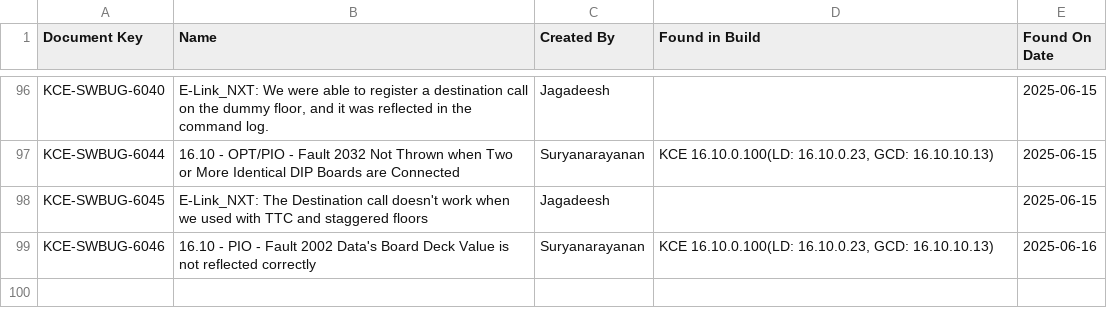
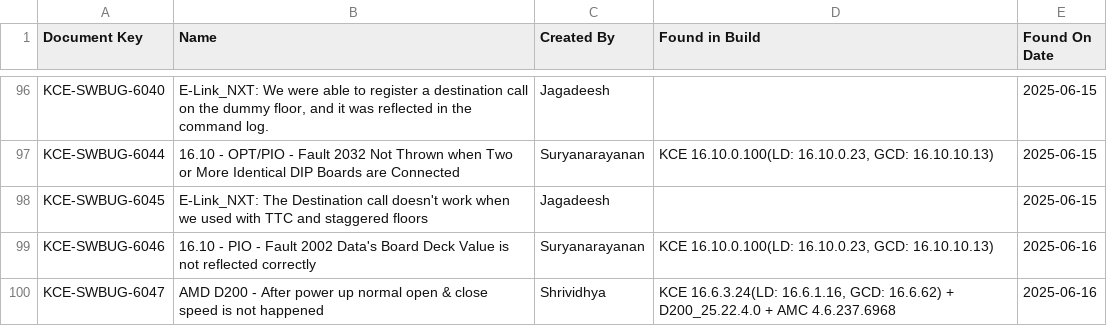
Before and after one commit to DineshGoverthanan/KCE_KPI, a CSV file: defect_data.csv, drawn as a sheet; only a part is shown, gaps mark what is left out; the diff names each change by its address in the sheet, - before the commit and + after, or states it on an @@ line.

```diff
--- a/defect_data.csv
+++ b/defect_data.csv
+row 100: KCE-SWBUG-6047 | AMD D200 - After power up normal open & close speed is not happened | Shrividhya | KCE 16.6.3.24(LD: 16.6.1.16, GCD: 16.6.62) + D200_25.22.4.0 + AMC 4.6.237.6968 | 2025-06-16
```
Also changed, not shown: kp_data.csv, 1 other file.
